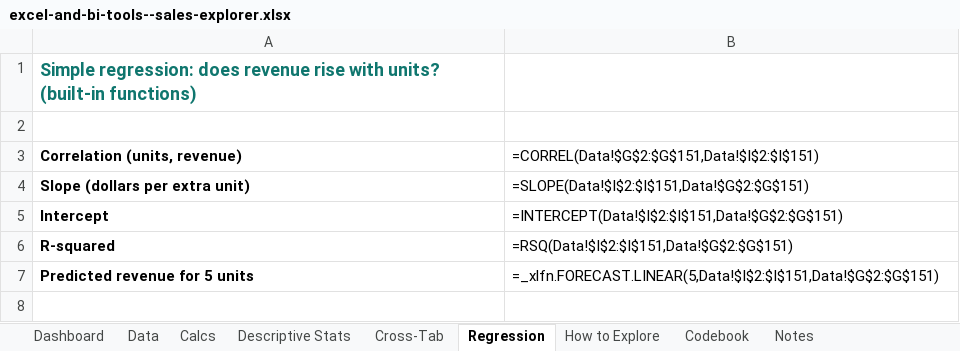
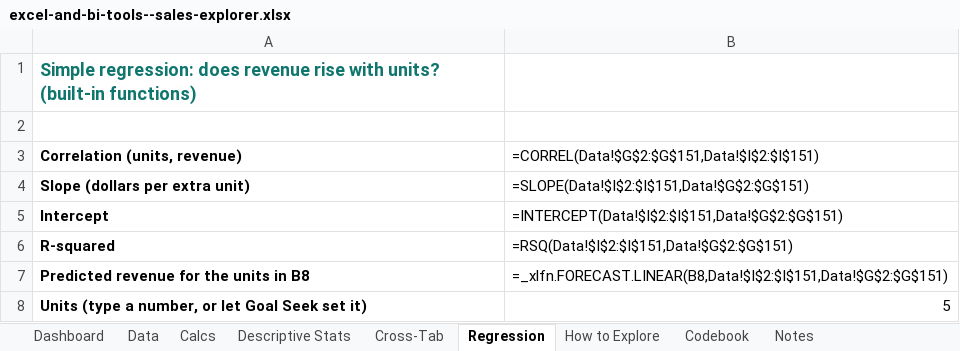
Before and after one commit to johnfisher-ai/Statistics-Data-Science-AI-Visual-Book, an Excel workbook: data/excel-and-bi-tools--sales-explorer.xlsx, sheet Regression, drawn as a sheet; values as stored, in another font and other column widths than the file's, no borders; formulas without a stored value are shown as written; the diff names each change by its address in the sheet, - before the commit and + after, or states it on an @@ line.

```diff
--- a/data/excel-and-bi-tools--sales-explorer.xlsx (sheet Regression)
+++ b/data/excel-and-bi-tools--sales-explorer.xlsx (sheet Regression)
-A7: Predicted revenue for 5 units
+A7: Predicted revenue for the units in B8
-B7: =_xlfn.FORECAST.LINEAR(5,Data!$I$2:$I$151,Data!$G$2:$G$151)
+B7: =_xlfn.FORECAST.LINEAR(B8,Data!$I$2:$I$151,Data!$G$2:$G$151)
+row 8: Units (type a number, or let Goal Seek set it) | 5
```
Also changed, not shown: sheet How to Explore, charts or pictures, 1 other file.
